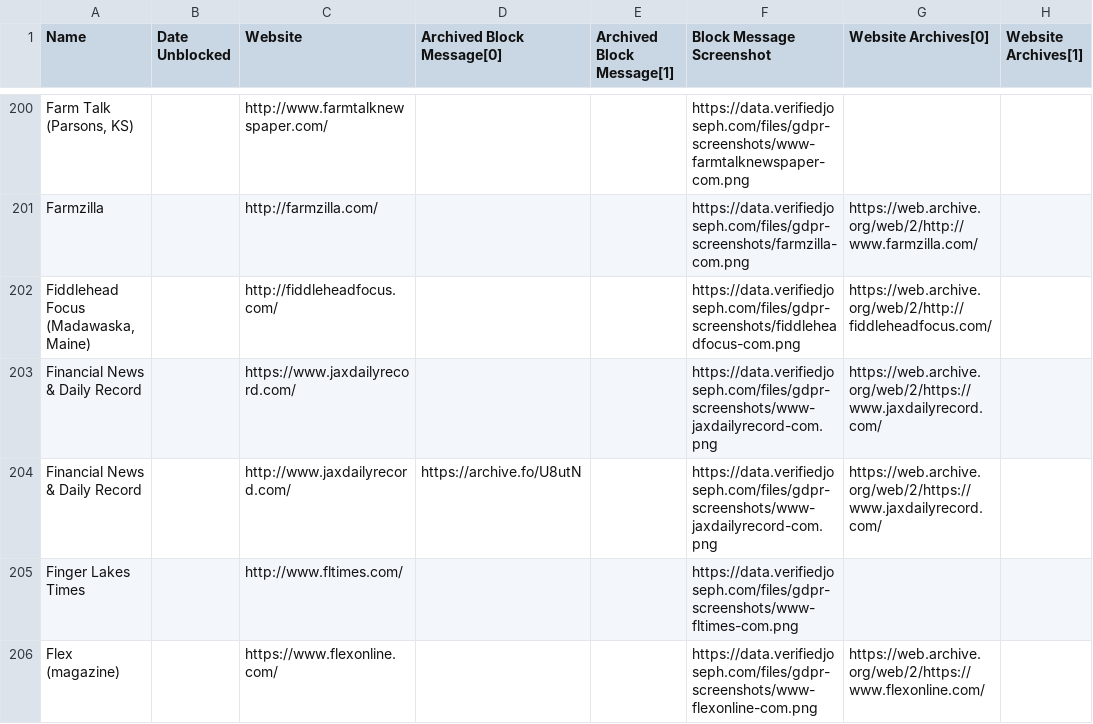
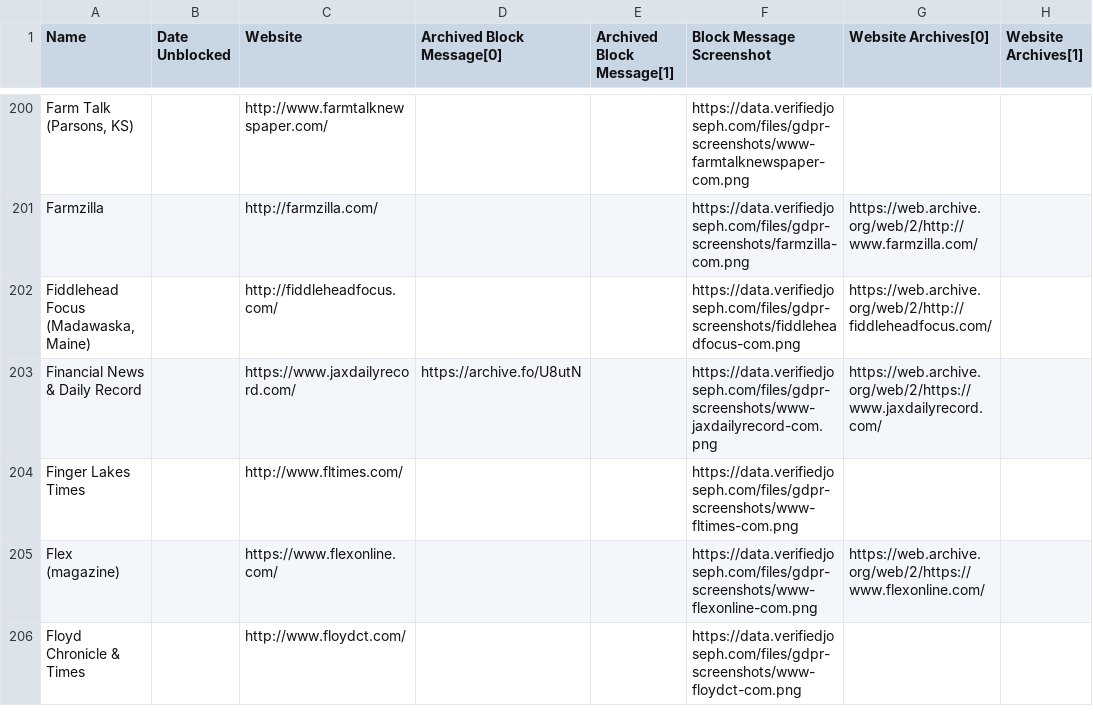
Before and after one commit to VerifiedJoseph/data.verifiedjoseph.com, a CSV file: website-blocked-gdpr.csv, drawn as a sheet; only a part is shown, gaps mark what is left out; the shorter side is filled out with more unchanged rows.

Commit message:
Remove duplicate jaxdailyrecord.com

```diff
--- a/website-blocked-gdpr.csv
+++ b/website-blocked-gdpr.csv
@@ -202,4 +202,3 @@ Farmzilla,,http://farmzilla.com/,,,https://data.verifiedjoseph.com/files/gdpr-sc
 "Fiddlehead Focus (Madawaska, Maine)",,http://fiddleheadfocus.com/,,,https://data.verifiedjoseph.com/files/gdpr-screenshots/fiddleheadfocus-com.png,https://web.archive.org/web/2/http://fiddleheadfocus.com/,
-Financial News & Daily Record,,https://www.jaxdailyrecord.com/,,,https://data.verifiedjoseph.com/files/gdpr-screenshots/www-jaxdailyrecord-com.png,https://web.archive.org/web/2/https://www.jaxdailyrecord.com/,
-Financial News & Daily Record,,http://www.jaxdailyrecord.com/,https://archive.fo/U8utN,,https://data.verifiedjoseph.com/files/gdpr-screenshots/www-jaxdailyrecord-com.png,https://web.archive.org/web/2/https://www.jaxdailyrecord.com/,
+Financial News & Daily Record,,https://www.jaxdailyrecord.com/,https://archive.fo/U8utN,,https://data.verifiedjoseph.com/files/gdpr-screenshots/www-jaxdailyrecord-com.png,https://web.archive.org/web/2/https://www.jaxdailyrecord.com/,
 Finger Lakes Times,,http://www.fltimes.com/,,,https://data.verifiedjoseph.com/files/gdpr-screenshots/www-fltimes-com.png,,
```
